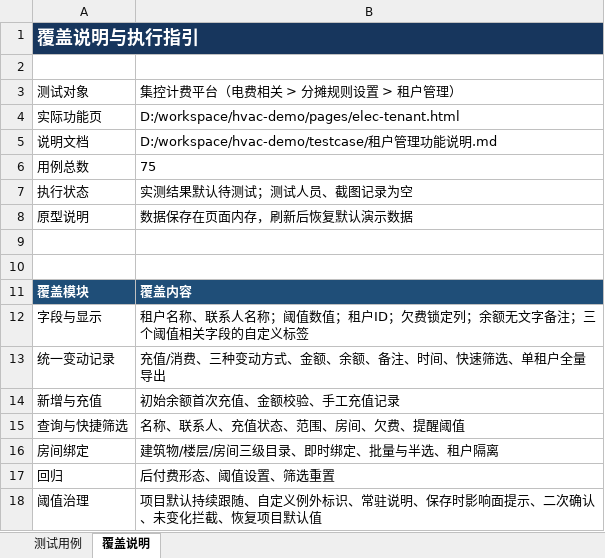
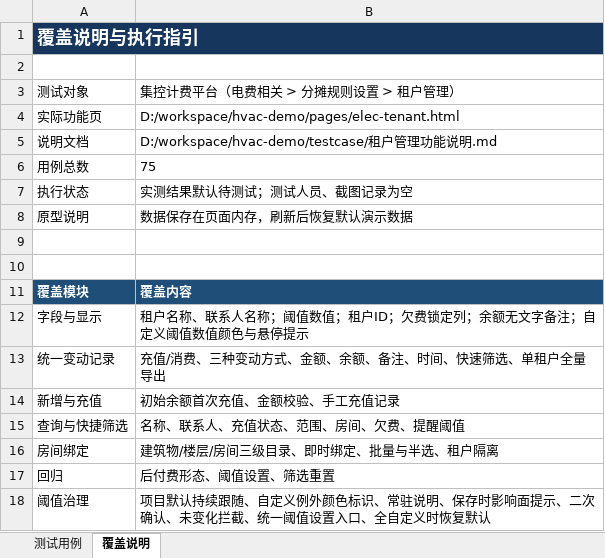
Before and after one commit to hidingwenwu/hvac-demo, an Excel workbook: testcase/租户管理功能测试用例.xlsx, sheet 覆盖说明, drawn as a sheet; values as stored, in another font and other column widths than the file's, no borders; the diff names each change by its address in the sheet, - before the commit and + after, or states it on an @@ line.

```diff
--- a/testcase/租户管理功能测试用例.xlsx (sheet 覆盖说明)
+++ b/testcase/租户管理功能测试用例.xlsx (sheet 覆盖说明)
-B12: …字备注；三个阈值相关字段的自定义标签
+B12: …字备注；自定义阈值数值颜色与悬停提示
-B18: …定义例外标识、常驻说明、保存时影响面提示、二次确认、未变化拦截、恢复项目默认值
+B18: …定义例外颜色标识、常驻说明、保存时影响面提示、二次确认、未变化拦截、统一阈值设置入口、全自定义时恢复默认
```
Also changed, not shown: sheet 测试用例, 4 other files.
